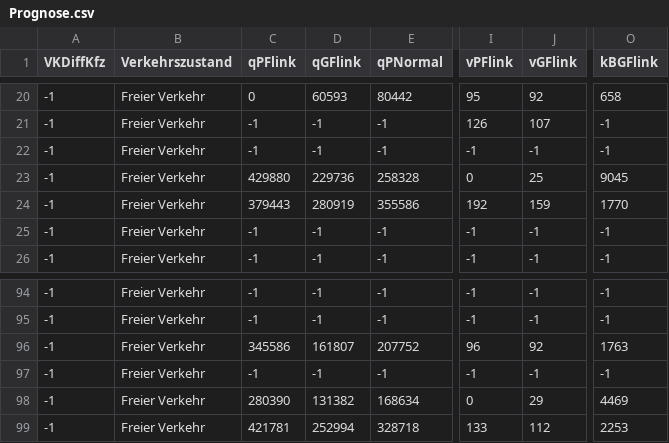
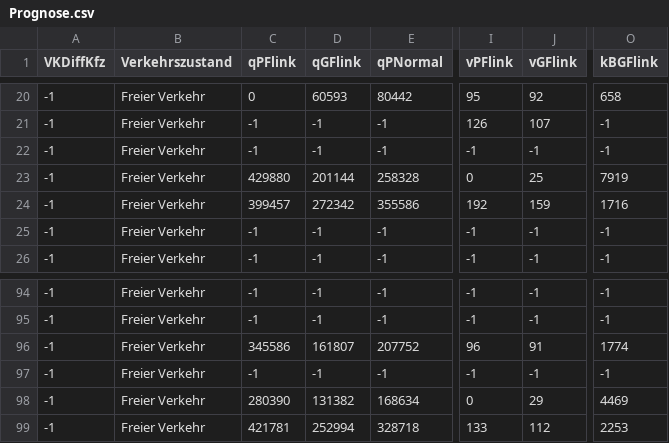
Before and after one commit to bitctrl/de.bsvrz.dua.dalve, a CSV file: extra/testDaten/V_2.8.6 (08.05.08)/Prognose.csv, drawn as a sheet; only a part is shown, gaps mark what is left out; the diff names each change by its address in the sheet, - before the commit and + after, or states it on an @@ line.

Commit message:
Prognosedaten korrigiert (keine Übernahme der Glättungsparameter bei fehlerhaften Analysewerten)
git-svn-id: svn://ntoserver/Datenverteiler/VRZ3/trunk/de.bsvrz.dua.dalve@8855 40c0be50-5d29-0410-901d-fb59edb5cafc

```diff
--- a/extra/testDaten/V_2.8.6 (08.05.08)/Prognose.csv
+++ b/extra/testDaten/V_2.8.6 (08.05.08)/Prognose.csv
-D23 (qGFlink): 229736
+D23 (qGFlink): 201144
-O23 (kBGFlink): 9045
+O23 (kBGFlink): 7919
-C24 (qPFlink): 379443
+C24 (qPFlink): 399457
-D24 (qGFlink): 280919
+D24 (qGFlink): 272342
-O24 (kBGFlink): 1770
+O24 (kBGFlink): 1716
-J96 (vGFlink): 92
+J96 (vGFlink): 91
-O96 (kBGFlink): 1763
+O96 (kBGFlink): 1774
```
